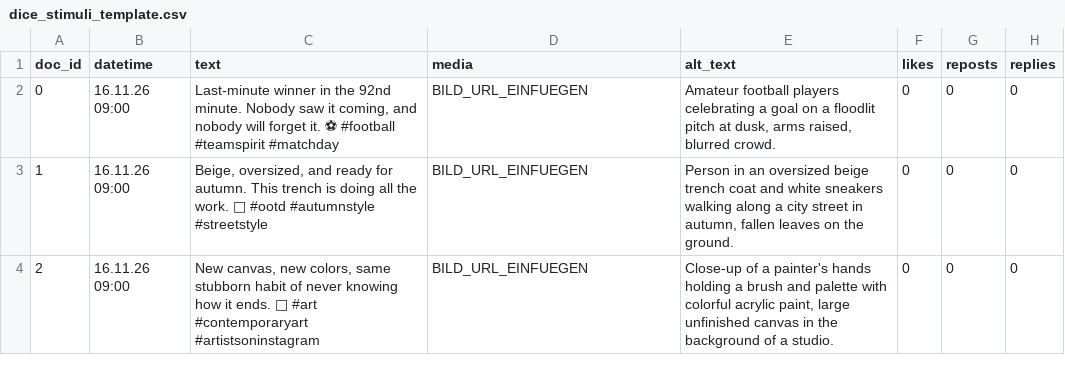
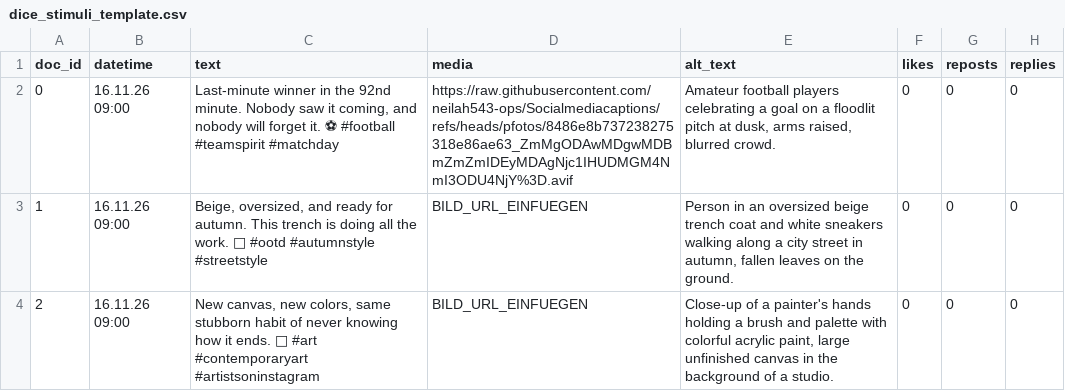
Before and after one commit to neilah543-ops/Socialmediacaptions, a CSV file: dice_stimuli_template.csv, drawn as a sheet; only a part is shown; the diff names each change by its address in the sheet, - before the commit and + after, or states it on an @@ line.

Commit message:
Update dice_stimuli_template.csv

```diff
--- a/dice_stimuli_template.csv
+++ b/dice_stimuli_template.csv
-D2 (media): BILD_URL_EINFUEGEN
+D2 (media): https://raw.githubusercontent.com/neilah543-ops/Socialmediacaptions/refs/heads/pfotos/8486e8b737238275318e86ae63_ZmMgODAwMDgwMDBmZmZmIDEyMDAgNjc1IHUDMGM4NmI3ODU4NjY%3D.avif
```
